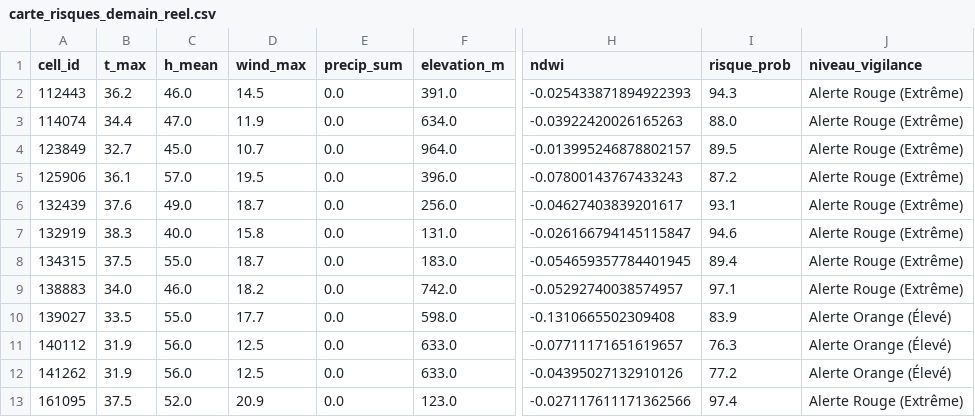
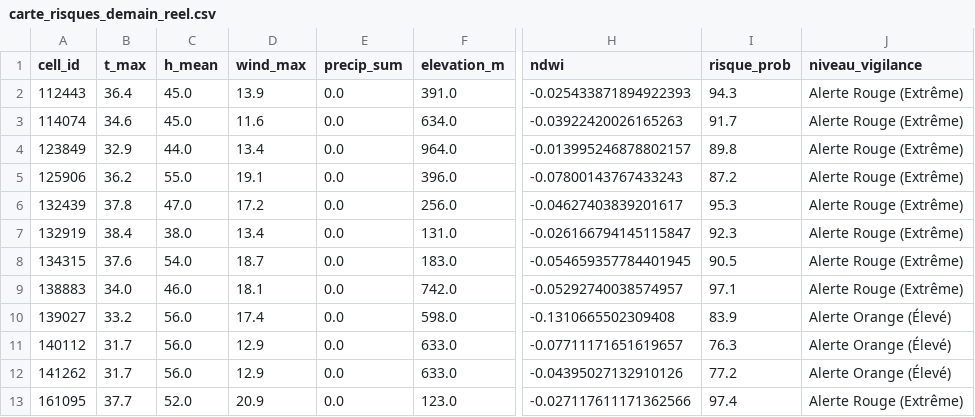
Before and after one commit to Ba7athproject/Tunisia_Fire_Watch, a CSV file: carte_risques_demain_reel.csv, drawn as a sheet; only a part is shown, gaps mark what is left out; the diff covers the shown part only; the diff names each change by its address in the sheet, - before the commit and + after, or states it on an @@ line.

```diff
--- a/carte_risques_demain_reel.csv
+++ b/carte_risques_demain_reel.csv
-B2 (t_max): 36.2
+B2 (t_max): 36.4
-C2 (h_mean): 46.0
+C2 (h_mean): 45.0
-D2 (wind_max): 14.5
+D2 (wind_max): 13.9
-B3 (t_max): 34.4
+B3 (t_max): 34.6
-C3 (h_mean): 47.0
+C3 (h_mean): 45.0
-D3 (wind_max): 11.9
+D3 (wind_max): 11.6
-I3 (risque_prob): 88.0
+I3 (risque_prob): 91.7
-B4 (t_max): 32.7
+B4 (t_max): 32.9
-C4 (h_mean): 45.0
+C4 (h_mean): 44.0
-D4 (wind_max): 10.7
+D4 (wind_max): 13.4
-I4 (risque_prob): 89.5
+I4 (risque_prob): 89.8
-B5 (t_max): 36.1
+B5 (t_max): 36.2
-C5 (h_mean): 57.0
+C5 (h_mean): 55.0
-D5 (wind_max): 19.5
+D5 (wind_max): 19.1
-B6 (t_max): 37.6
+B6 (t_max): 37.8
-C6 (h_mean): 49.0
+C6 (h_mean): 47.0
-D6 (wind_max): 18.7
+D6 (wind_max): 17.2
-I6 (risque_prob): 93.1
+I6 (risque_prob): 95.3
-B7 (t_max): 38.3
+B7 (t_max): 38.4
-C7 (h_mean): 40.0
+C7 (h_mean): 38.0
-D7 (wind_max): 15.8
+D7 (wind_max): 13.4
-I7 (risque_prob): 94.6
+I7 (risque_prob): 92.3
-B8 (t_max): 37.5
+B8 (t_max): 37.6
-C8 (h_mean): 55.0
+C8 (h_mean): 54.0
-I8 (risque_prob): 89.4
+I8 (risque_prob): 90.5
-D9 (wind_max): 18.2
+D9 (wind_max): 18.1
-B10 (t_max): 33.5
+B10 (t_max): 33.2
-C10 (h_mean): 55.0
+C10 (h_mean): 56.0
-D10 (wind_max): 17.7
+D10 (wind_max): 17.4
-B11:B12 (t_max): 31.9
+B11:B12 (t_max): 31.7
-D11:D12 (wind_max): 12.5
+D11:D12 (wind_max): 12.9
-B13 (t_max): 37.5
+B13 (t_max): 37.7
```
Also changed, not shown: 39 edited cells elsewhere in this file.
